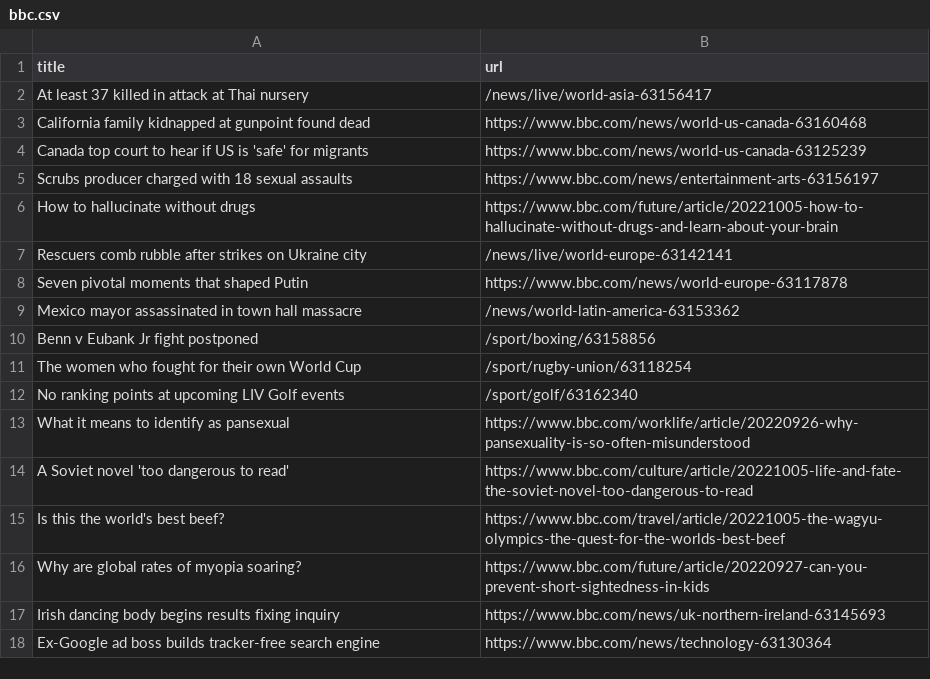
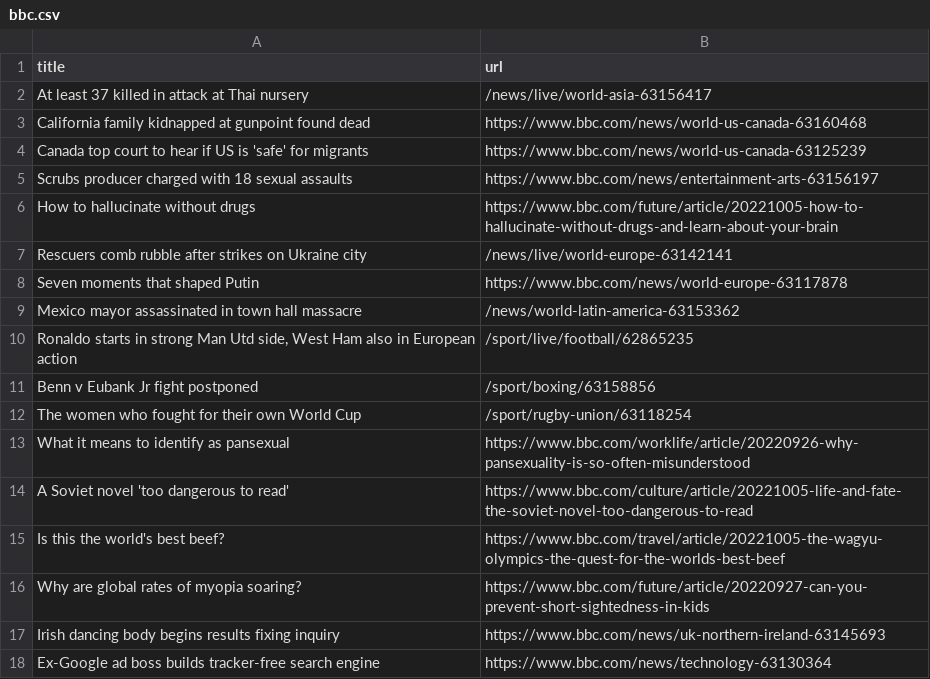
Before and after one commit to tengj98/automatic-scraper-bbc, a CSV file: bbc.csv, drawn as a sheet; only a part is shown.

```diff
--- a/bbc.csv
+++ b/bbc.csv
@@ -7,7 +7,7 @@ How to hallucinate without drugs,https://www.bbc.com/future/article/20221005-how
 Rescuers comb rubble after strikes on Ukraine city,/news/live/world-europe-63142141
-Seven pivotal moments that shaped Putin,https://www.bbc.com/news/world-europe-63117878
+Seven moments that shaped Putin,https://www.bbc.com/news/world-europe-63117878
 Mexico mayor assassinated in town hall massacre,/news/world-latin-america-63153362
+"Ronaldo starts in strong Man Utd side, West Ham also in European action",/sport/live/football/62865235
 Benn v Eubank Jr fight postponed,/sport/boxing/63158856
 The women who fought for their own World Cup,/sport/rugby-union/63118254
-No ranking points at upcoming LIV Golf events,/sport/golf/63162340
 What it means to identify as pansexual,https://www.bbc.com/worklife/article/20220926-why-pansexuality-is-so-often-misunderstood
```
